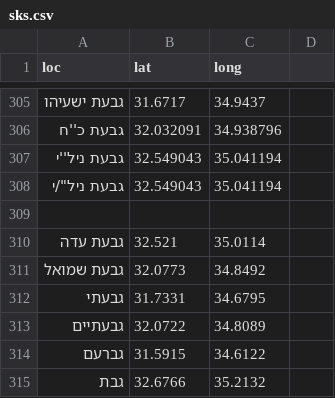
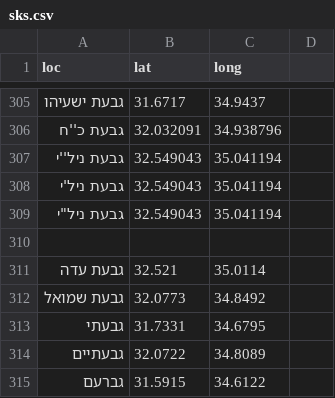
Before and after one commit to StormYoutube1/data, a CSV file: sks.csv, drawn as a sheet; only a part is shown, gaps mark what is left out; the shorter side is filled out with more unchanged rows.

Commit message:
Update sks.csv

```diff
--- a/sks.csv
+++ b/sks.csv
@@ -307,3 +307,4 @@ loc,lat,long
 גבעת ניל''י,32.549043,35.041194
-גבעת ניל"/י,32.549043,35.041194
+גבעת ניל'י,32.549043,35.041194
+גבעת ניל"י,32.549043,35.041194
 
```
